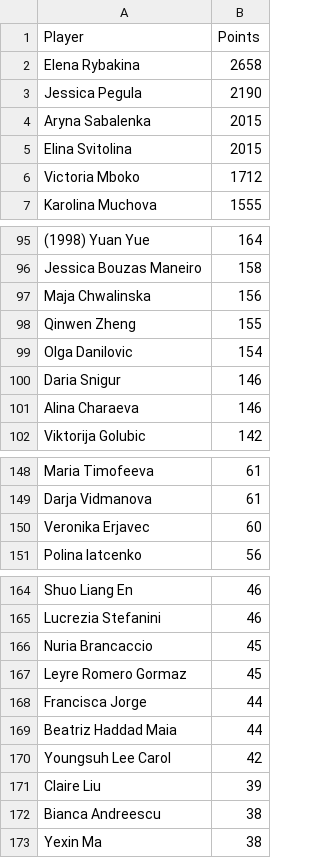
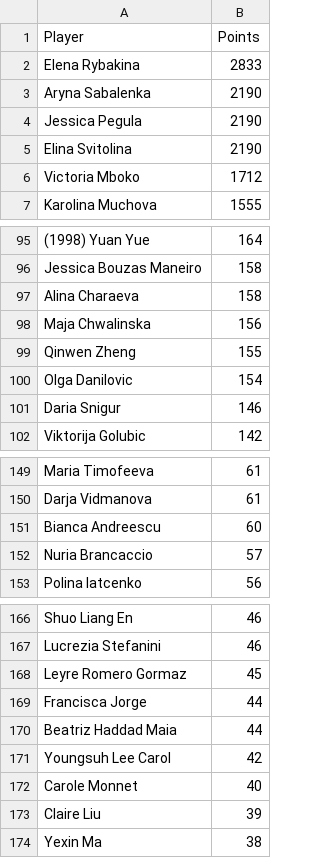
Before and after one commit to peterblum20/ATP-Race-Data, a CSV file: wta_race_top500.csv, drawn as a sheet; only a part is shown, gaps mark what is left out; removed rows and columns are numbered as before the commit, all else as after; the diff covers the shown part only; the diff names each change by its address in the sheet, - before the commit and + after, or states it on an @@ line.

```diff
--- a/wta_race_top500.csv
+++ b/wta_race_top500.csv
-B2 (Points): 2658
+B2 (Points): 2833
+row 3: Aryna Sabalenka | 2190
-row 4: Aryna Sabalenka | 2015
-B5 (Points): 2015
+B5 (Points): 2190
+row 97: Alina Charaeva | 158
-row 101: Alina Charaeva | 146
-A151 (Player): Veronika Erjavec
+A151 (Player): Bianca Andreescu
+row 152: Nuria Brancaccio | 57
-row 166: Nuria Brancaccio | 45
+row 172: Carole Monnet | 40
-row 172: Bianca Andreescu | 38
```
Also changed, not shown: 8 added rows, 8 removed rows and 1 edited cell elsewhere in this file, atp_race_top500.csv.
